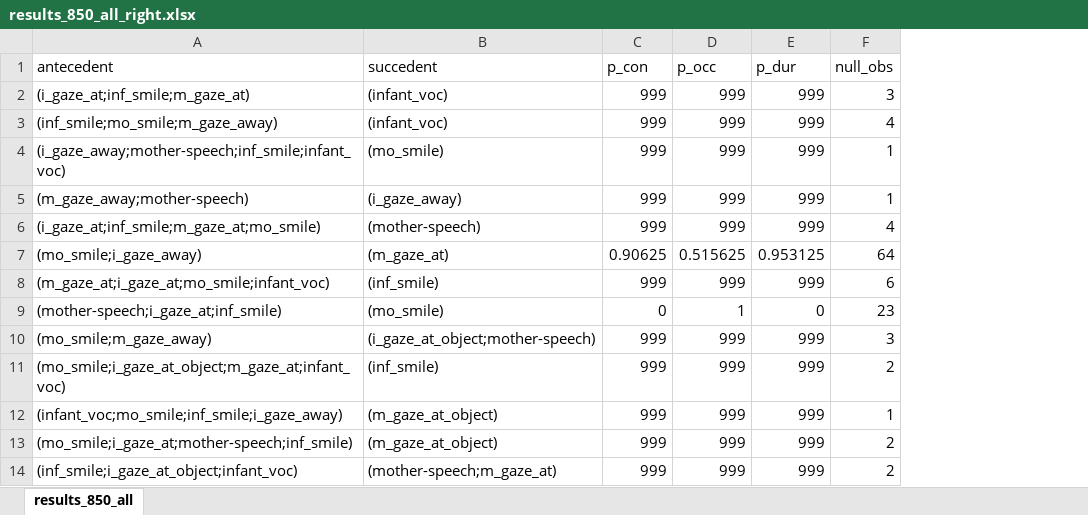
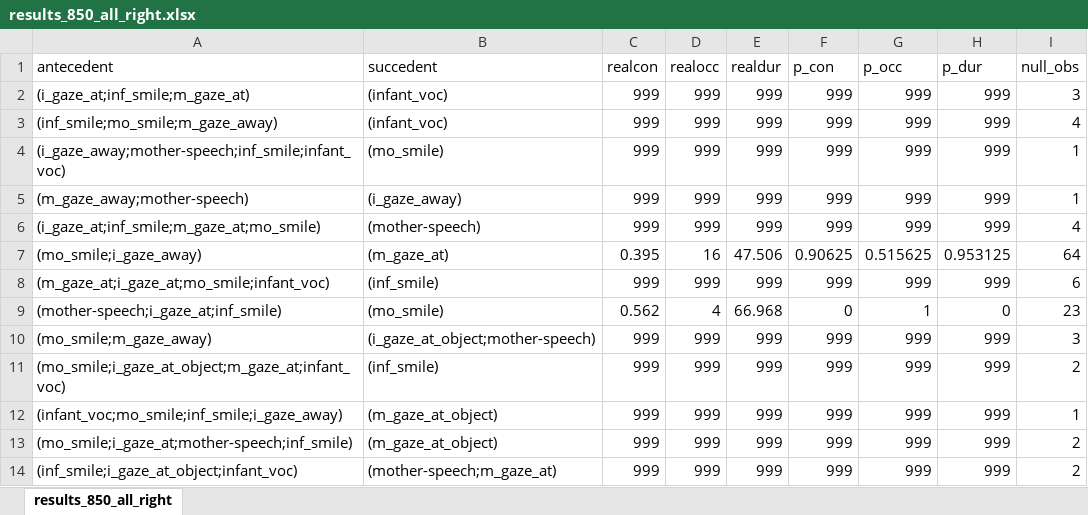
Before and after one commit to prestoaghitato/BA_thesis, an Excel workbook: final_data/xlsx/results_850_all_right.xlsx, sheet results_850_all_right, drawn as a sheet; only a part is shown; values as stored, in another font and other column widths than the file's, no borders; table styles not drawn; the diff names each change by its address in the sheet, - before the commit and + after, or states it on an @@ line.

```diff
--- a/final_data/xlsx/results_850_all_right.xlsx (sheet results_850_all_right)
+++ b/final_data/xlsx/results_850_all_right.xlsx (sheet results_850_all_right)
-sheet tab: results_850_all
+sheet tab: results_850_all_right
+column C (realcon), rows 2-14: 999 | 999 | 999 | 999 | 999 | 0.395 | 999 | 0.562 | 999 | 999 | 999 | 999 | 999
+column D (realocc), rows 2-14: 999 | 999 | 999 | 999 | 999 | 16 | 999 | 4 | 999 | 999 | 999 | 999 | 999
+column E (realdur), rows 2-14: 999 | 999 | 999 | 999 | 999 | 47.506 | 999 | 66.968 | 999 | 999 | 999 | 999 | 999
```
Also changed, not shown: final_data/xlsx/results_289_all_right.xlsx, final_data/xlsx/results_289_sig_right.xlsx, 1 other file.
